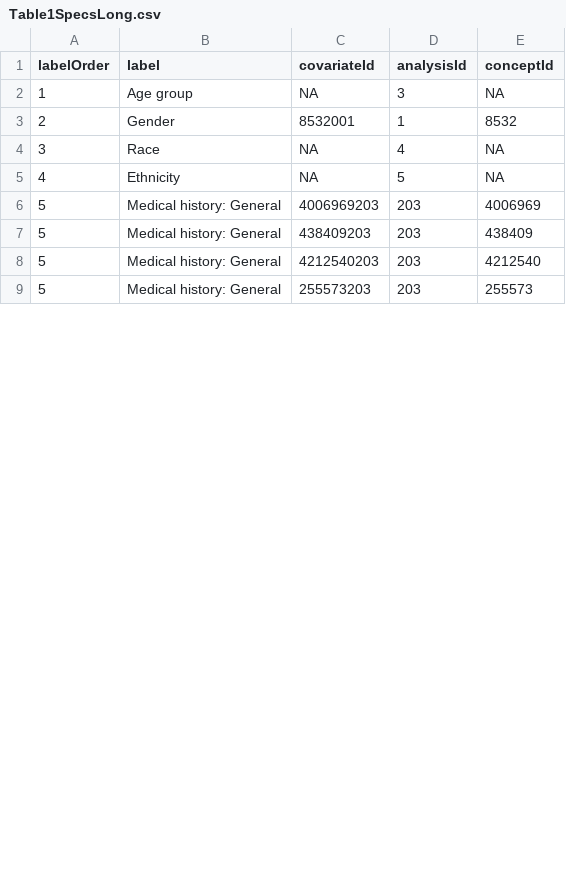
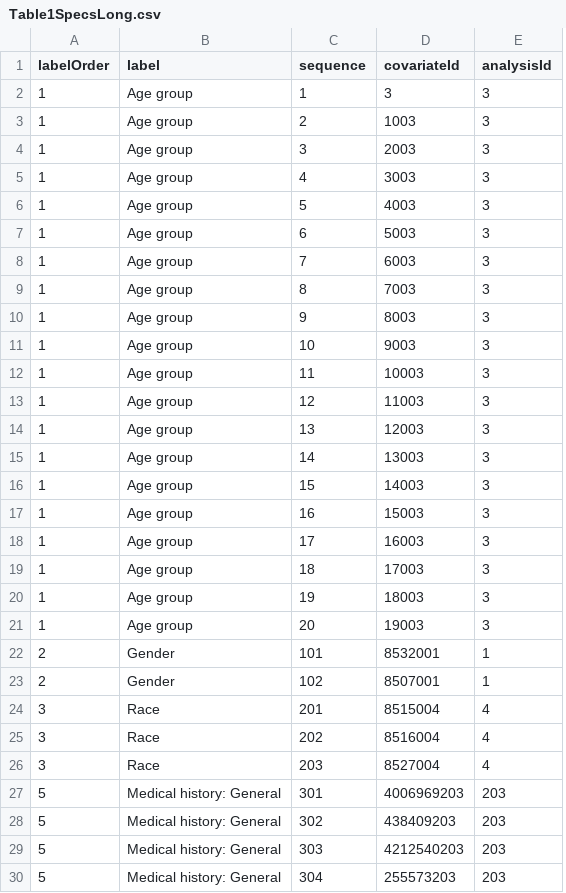
Before and after one commit to OHDSI/CohortDiagnostics, a CSV file: inst/shiny/DiagnosticsExplorer/Table1SpecsLong.csv, drawn as a sheet; only a part is shown; removed rows and columns are numbered as before the commit, all else as after; the diff names each change by its address in the sheet, - before the commit and + after, or states it on an @@ line.

Commit message:
G - updated how pretty table 1 is specified - use long specifications

```diff
--- a/inst/shiny/DiagnosticsExplorer/Table1SpecsLong.csv
+++ b/inst/shiny/DiagnosticsExplorer/Table1SpecsLong.csv
+column C (sequence), row 2: 1; row 22: 101; row 24: 201; rows 27-30: 301 | 302 | 303 | 304
-column E (conceptId), rows 2-4: NA | 8532 | NA; rows 6-9: 4006969 | 438409 | 4212540 | 255573
-D2 (covariateId): NA
+D2 (covariateId): 3
+row 3: 1 | Age group | 2 | 1003 | 3
+row 4: 1 | Age group | 3 | 2003 | 3
+row 5: 1 | Age group | 4 | 3003 | 3
+row 6: 1 | Age group | 5 | 4003 | 3
+row 7: 1 | Age group | 6 | 5003 | 3
+row 8: 1 | Age group | 7 | 6003 | 3
+row 9: 1 | Age group | 8 | 7003 | 3
+row 10: 1 | Age group | 9 | 8003 | 3
+row 11: 1 | Age group | 10 | 9003 | 3
+row 12: 1 | Age group | 11 | 10003 | 3
+row 13: 1 | Age group | 12 | 11003 | 3
+row 14: 1 | Age group | 13 | 12003 | 3
+row 15: 1 | Age group | 14 | 13003 | 3
+row 16: 1 | Age group | 15 | 14003 | 3
+row 17: 1 | Age group | 16 | 15003 | 3
+row 18: 1 | Age group | 17 | 16003 | 3
+row 19: 1 | Age group | 18 | 17003 | 3
+row 20: 1 | Age group | 19 | 18003 | 3
+row 21: 1 | Age group | 20 | 19003 | 3
+row 23: 2 | Gender | 102 | 8507001 | 1
-D24 (covariateId): NA
+D24 (covariateId): 8515004
-row 5: 4 | Ethnicity | NA | 5 | NA
+row 25: 3 | Race | 202 | 8516004 | 4
+row 26: 3 | Race | 203 | 8527004 | 4
```
Also changed, not shown: 4 other files.
